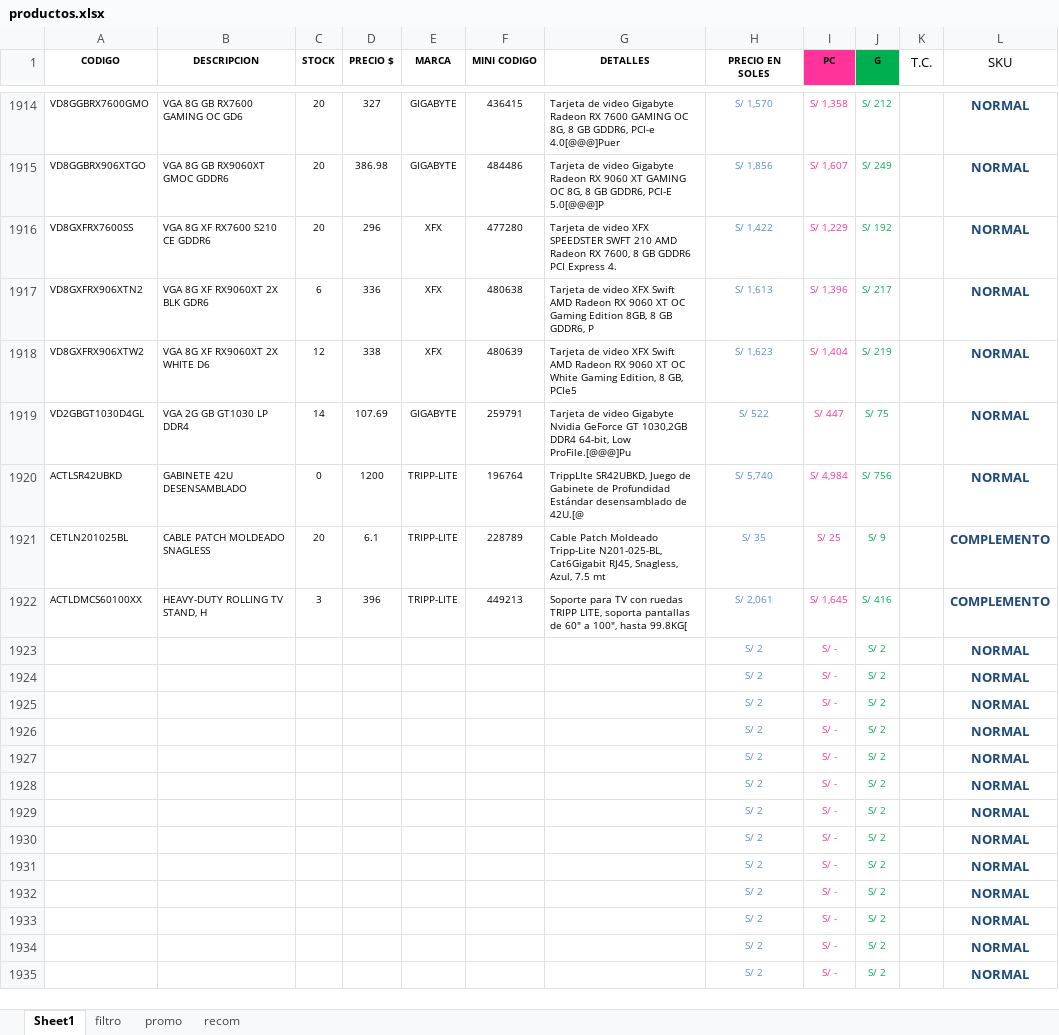
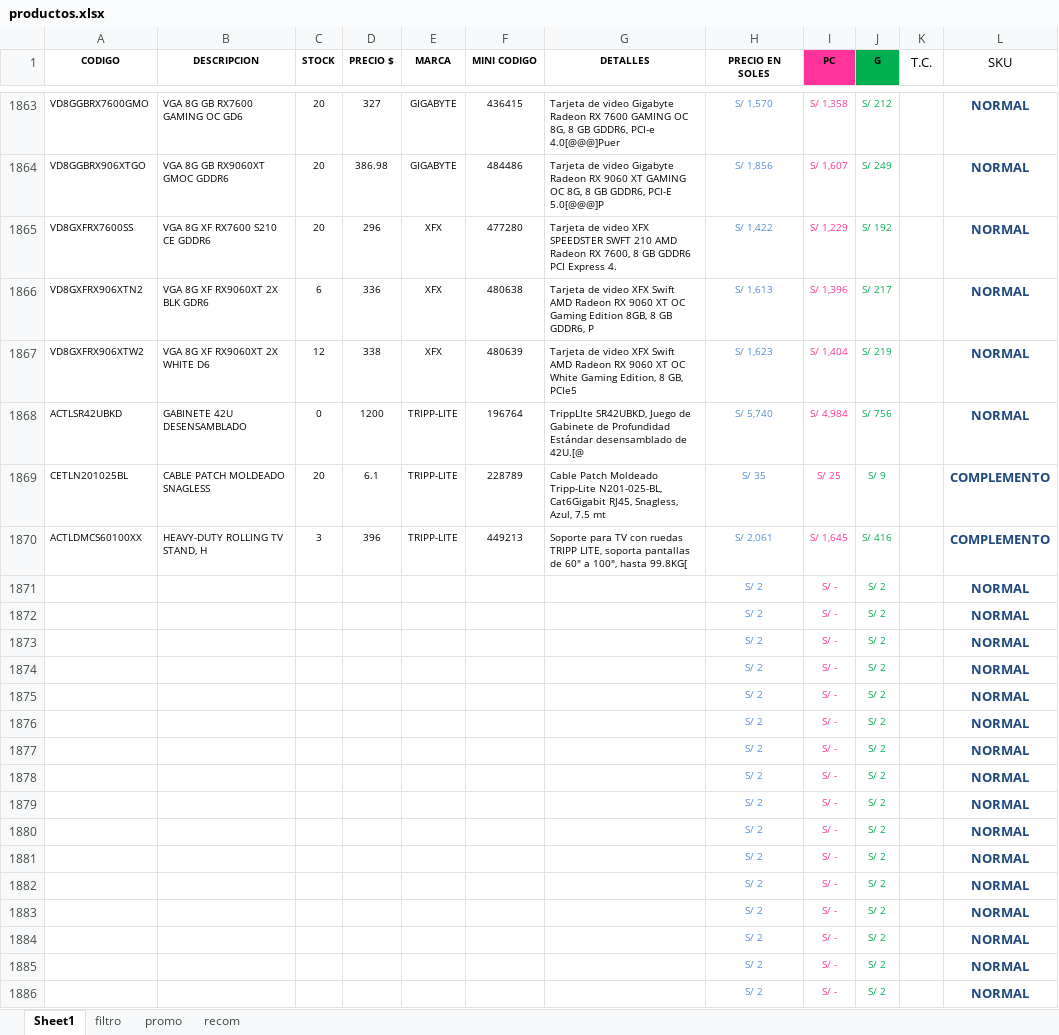
Before and after one commit to scperu/store, an Excel workbook: productos.xlsx, sheet Sheet1, drawn as a sheet; only a part is shown, gaps mark what is left out; the shorter side is filled out with more unchanged rows; values as stored, in another font and other column widths than the file's, no borders; table styles not drawn; removed rows and columns are numbered as before the commit, all else as after; the diff covers the shown part only; the diff names each change by its address in the sheet, - before the commit and + after, or states it on an @@ line.

Commit message:
Add files via upload

```diff
--- a/productos.xlsx (sheet Sheet1)
+++ b/productos.xlsx (sheet Sheet1)
-row 1919: VD2GBGT1030D4GL | VGA 2G GB GT1030 LP DDR4 | 14 | 107.69 | GIGABYTE | 259791 | Tarjeta de video Gigabyte Nvidia GeForce GT 1030,2GB DDR4 64-bit, Low ProFile.[@@@]Pu | S/ 522 | S/ 447 | S/ 75 |  | NORMAL
+row 1871:  |  |  |  |  |  |  | S/ 2 | S/ - | S/ 2 |  | NORMAL
+row 1872:  |  |  |  |  |  |  | S/ 2 | S/ - | S/ 2 |  | NORMAL
+row 1873:  |  |  |  |  |  |  | S/ 2 | S/ - | S/ 2 |  | NORMAL
+row 1874:  |  |  |  |  |  |  | S/ 2 | S/ - | S/ 2 |  | NORMAL
+row 1875:  |  |  |  |  |  |  | S/ 2 | S/ - | S/ 2 |  | NORMAL
+row 1876:  |  |  |  |  |  |  | S/ 2 | S/ - | S/ 2 |  | NORMAL
+row 1877:  |  |  |  |  |  |  | S/ 2 | S/ - | S/ 2 |  | NORMAL
+row 1878:  |  |  |  |  |  |  | S/ 2 | S/ - | S/ 2 |  | NORMAL
+row 1879:  |  |  |  |  |  |  | S/ 2 | S/ - | S/ 2 |  | NORMAL
+row 1880:  |  |  |  |  |  |  | S/ 2 | S/ - | S/ 2 |  | NORMAL
+row 1881:  |  |  |  |  |  |  | S/ 2 | S/ - | S/ 2 |  | NORMAL
+row 1882:  |  |  |  |  |  |  | S/ 2 | S/ - | S/ 2 |  | NORMAL
+row 1883:  |  |  |  |  |  |  | S/ 2 | S/ - | S/ 2 |  | NORMAL
+row 1884:  |  |  |  |  |  |  | S/ 2 | S/ - | S/ 2 |  | NORMAL
+row 1885:  |  |  |  |  |  |  | S/ 2 | S/ - | S/ 2 |  | NORMAL
+row 1886:  |  |  |  |  |  |  | S/ 2 | S/ - | S/ 2 |  | NORMAL
```
Also changed, not shown: 66 added rows, 81 removed rows and 322 edited cells elsewhere in this sheet, formulas that keep their value.
